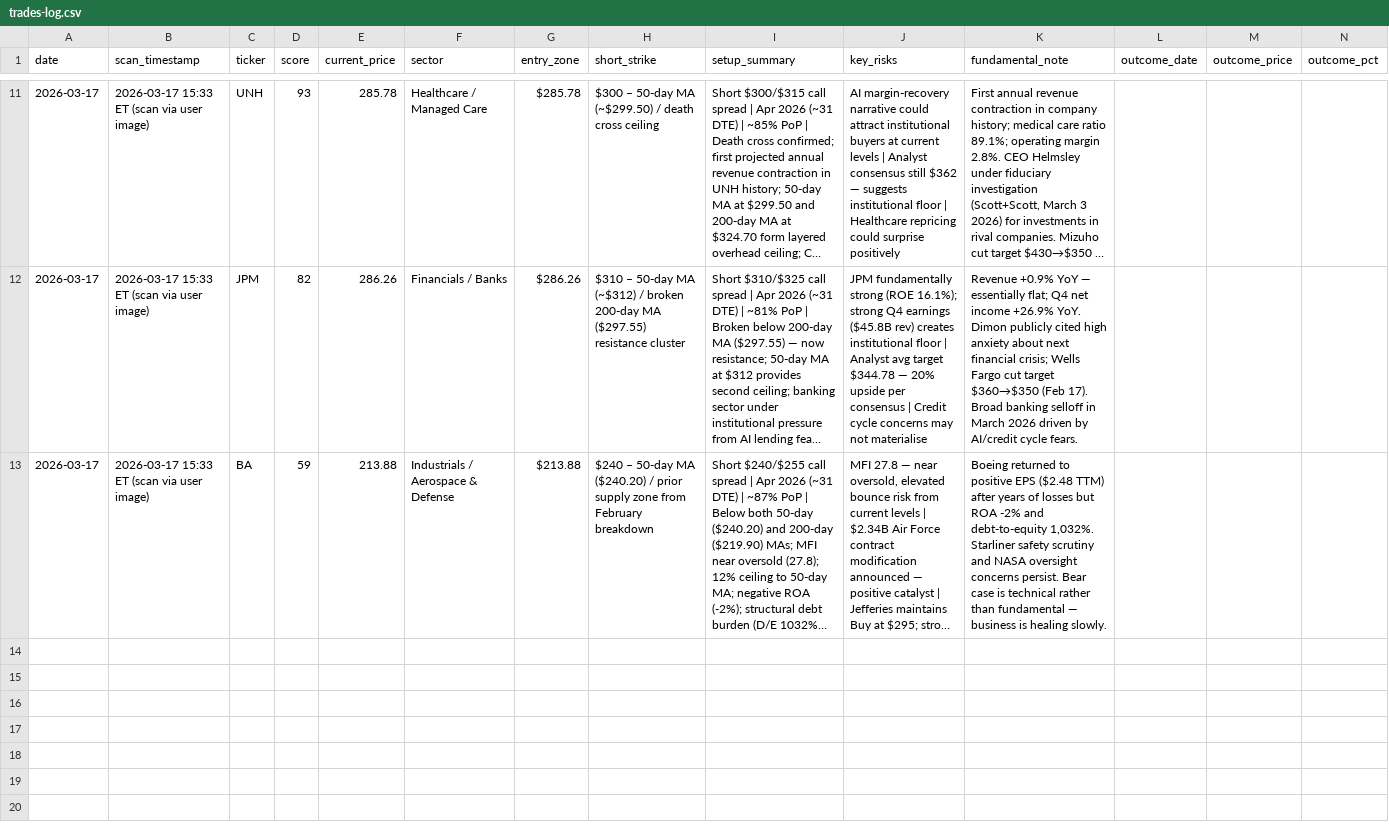
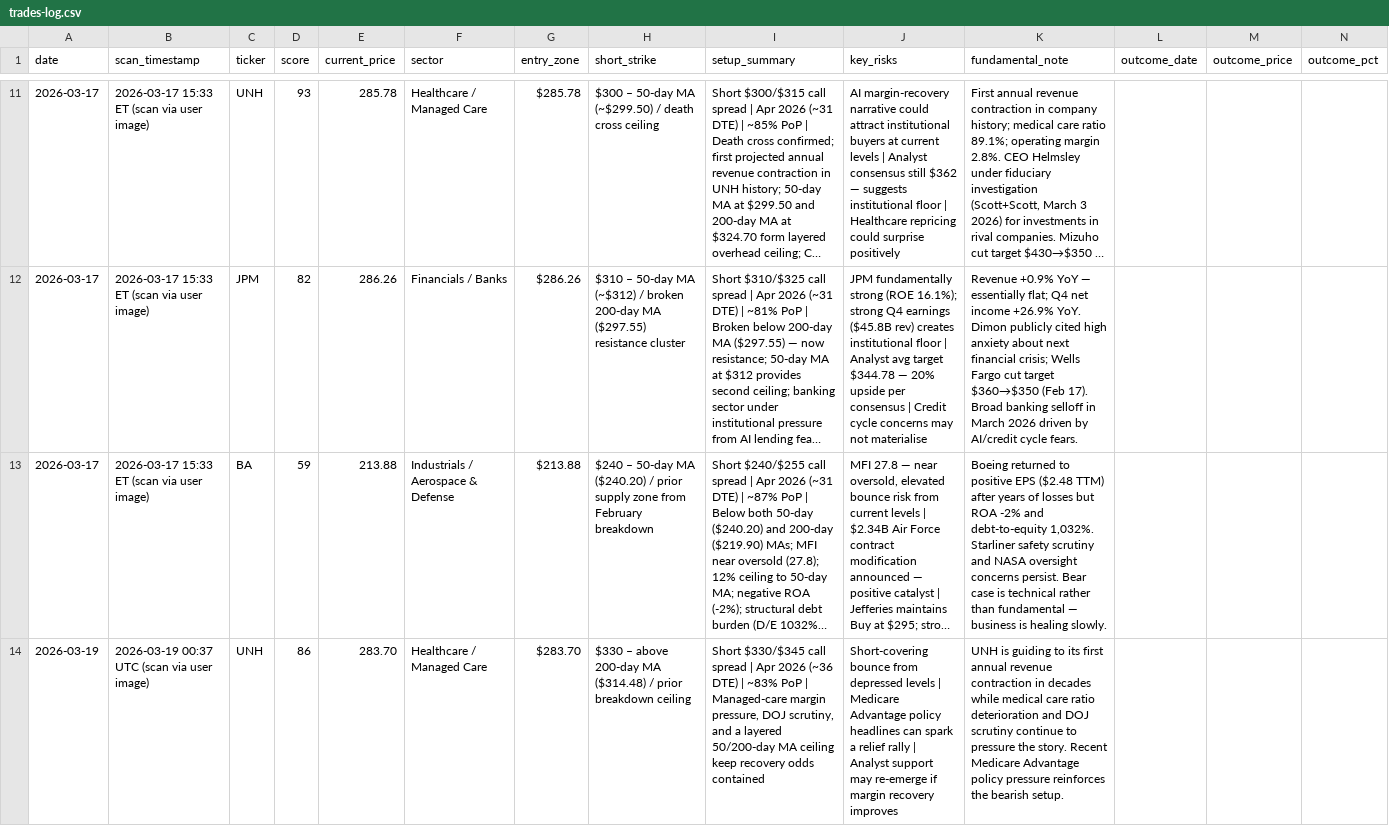
Before and after one commit to restieauxbro/trading-strategies, a CSV file: strategies/bearish-call-spread/trades-log.csv, drawn as a sheet; only a part is shown, gaps mark what is left out; long unchanged cells end in …; rows hold the shown columns only; the diff covers the shown part only; the diff names each change by its address in the sheet, - before the commit and + after, or states it on an @@ line.

```diff
--- a/strategies/bearish-call-spread/trades-log.csv
+++ b/strategies/bearish-call-spread/trades-log.csv
+row 14: 2026-03-19 | 2026-03-19 00:37 UTC (scan via user image) | UNH | 86 | 283.70 | Healthcare / Managed Care | $283.70 | $330 – above 200-day MA ($314.48) / prior breakdown ceiling | Short $330/$345 call spread | Apr 2026 (~36 DTE) | ~83% PoP | Managed-care margin pressure, DOJ scrutiny, and a layered 50/200-day MA ceiling keep recovery odds contained | Short-covering bounce from depressed levels | Medicare Advantage policy headlines can spark a relief rally | Analyst support may re-emerge if margin recovery improves | UNH is guiding to its first annual revenue contraction in decades while medical care ratio deterioration and DOJ scrutiny continue to pressure the story. Recent Medicare Advantage policy pressure reinforces the bearish setup.
```
Also changed, not shown: 2 added rows elsewhere in this file, 1 other file.
